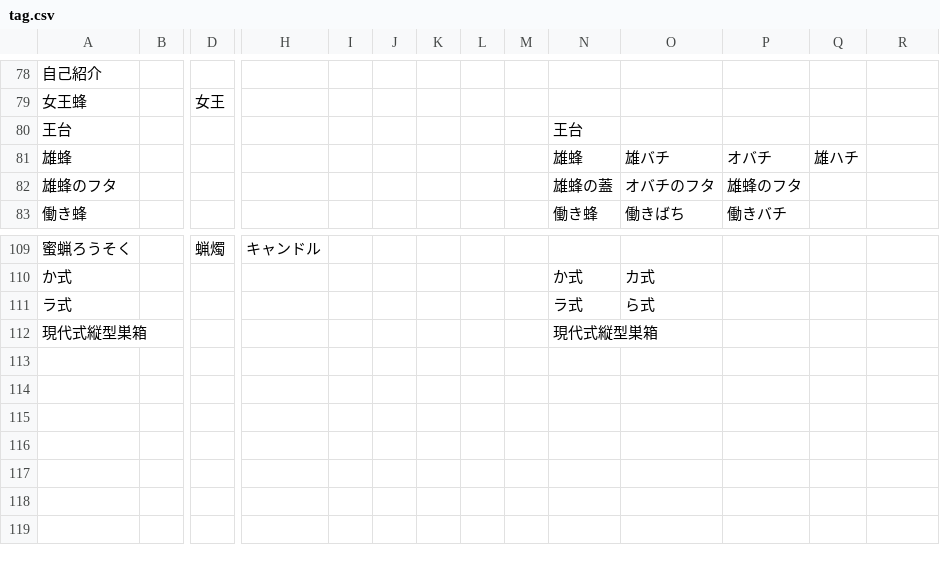
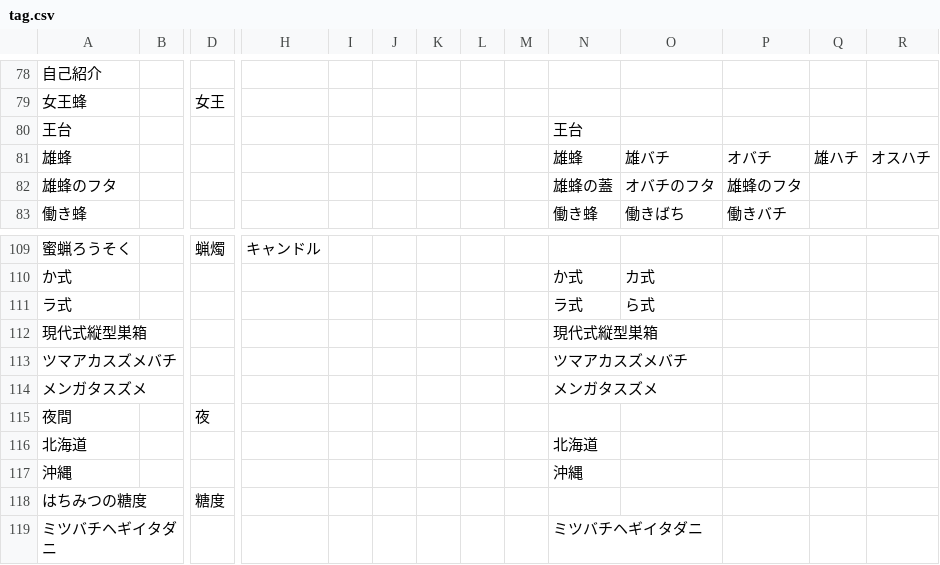
Before and after one commit to ProThoughts/q2a-auto-generate-tag, a CSV file: tag.csv, drawn as a sheet; only a part is shown, gaps mark what is left out; rows hold the shown columns only; the diff names each change by its address in the sheet, - before the commit and + after, or states it on an @@ line.

Commit message:
update tags

```diff
--- a/tag.csv
+++ b/tag.csv
-R81: (empty)
+R81: オスハチ
+row 113: ツマアカスズメバチ |  |  |  |  |  |  |  |  | ツマアカスズメバチ
+row 114: メンガタスズメ |  |  |  |  |  |  |  |  | メンガタスズメ
+row 115: 夜間 |  | 夜
+row 116: 北海道 |  |  |  |  |  |  |  |  | 北海道
+row 117: 沖縄 |  |  |  |  |  |  |  |  | 沖縄
+row 118: はちみつの糖度 |  | 糖度
+row 119: ミツバチヘギイタダニ |  |  |  |  |  |  |  |  | ミツバチヘギイタダニ
```
